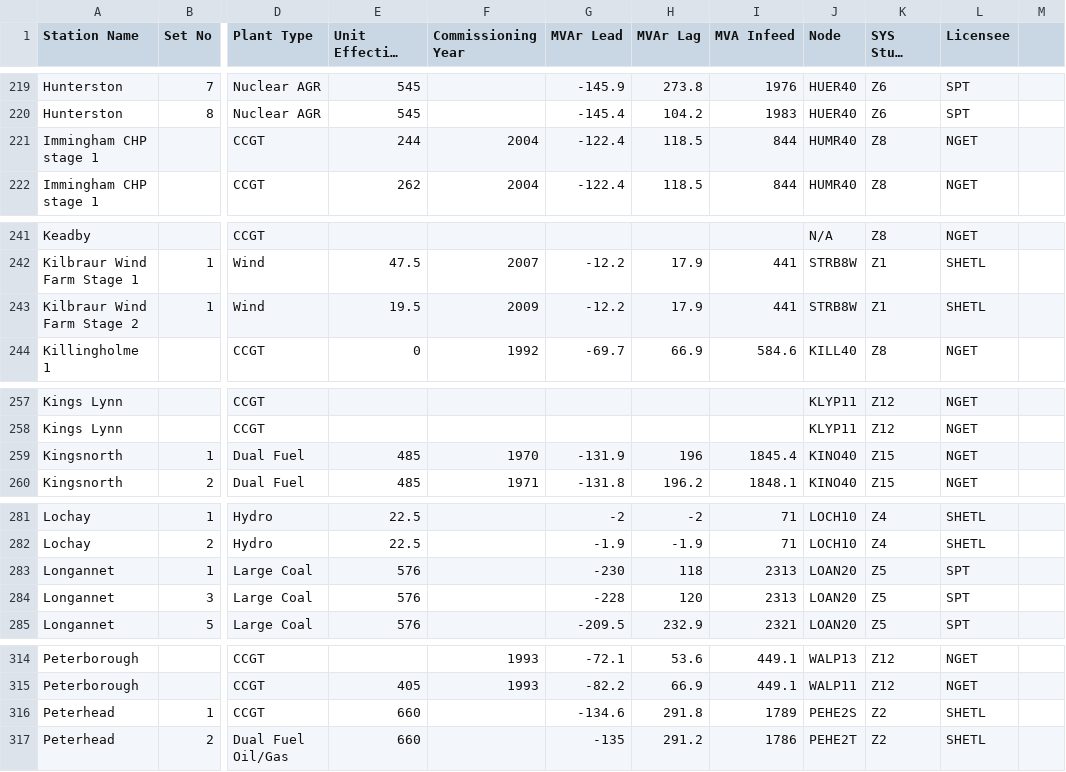
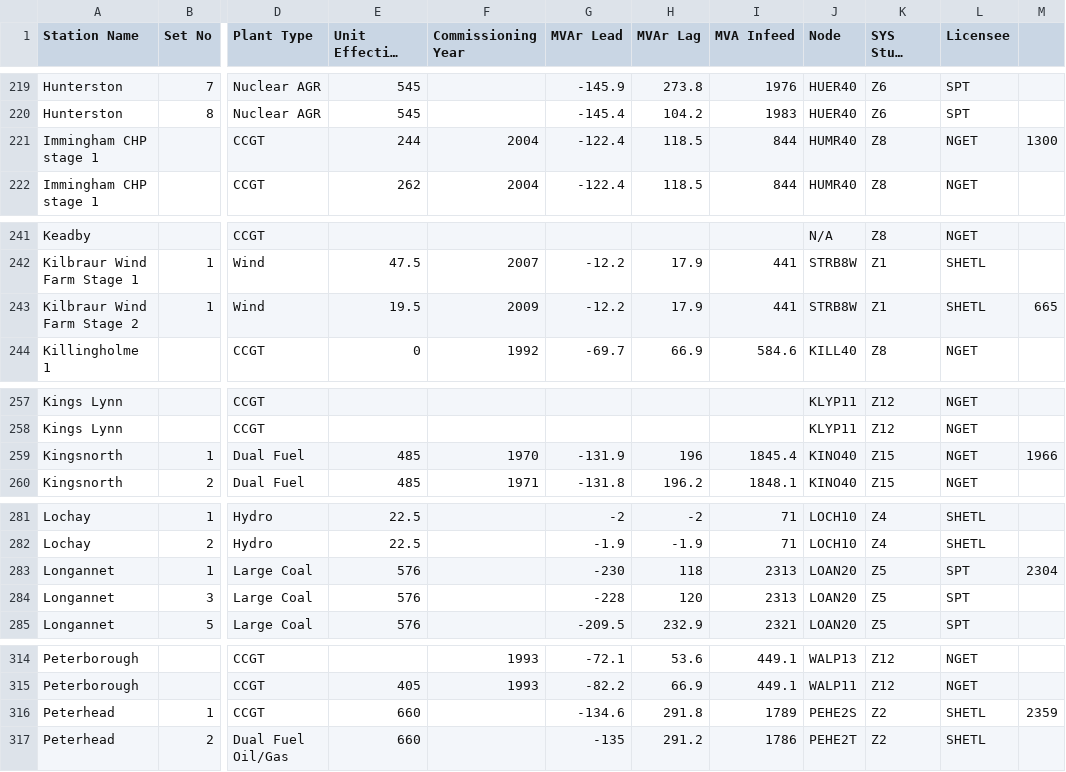
Before and after one commit to rwl/pylon, a CSV file: examples/national_grid/data/generator_unit_data.csv, drawn as a sheet; only a part is shown, gaps mark what is left out; long unchanged cells end in …; the diff covers the shown part only; the diff names each change by its address in the sheet, - before the commit and + after, or states it on an @@ line.

```diff
--- a/examples/national_grid/data/generator_unit_data.csv
+++ b/examples/national_grid/data/generator_unit_data.csv
-M221: (empty)
+M221: 1300
-M243: (empty)
+M243: 665
-M259: (empty)
+M259: 1966
-M283: (empty)
+M283: 2304
-M316: (empty)
+M316: 2359
```
Also changed, not shown: 18 edited cells elsewhere in this file, 1 other file.
